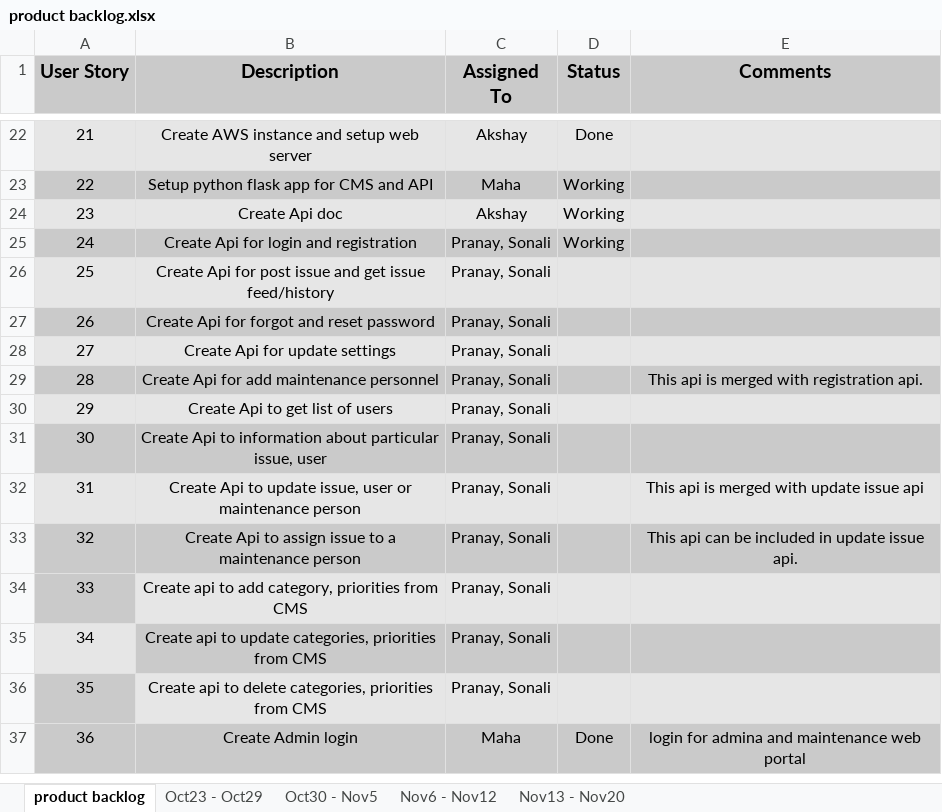
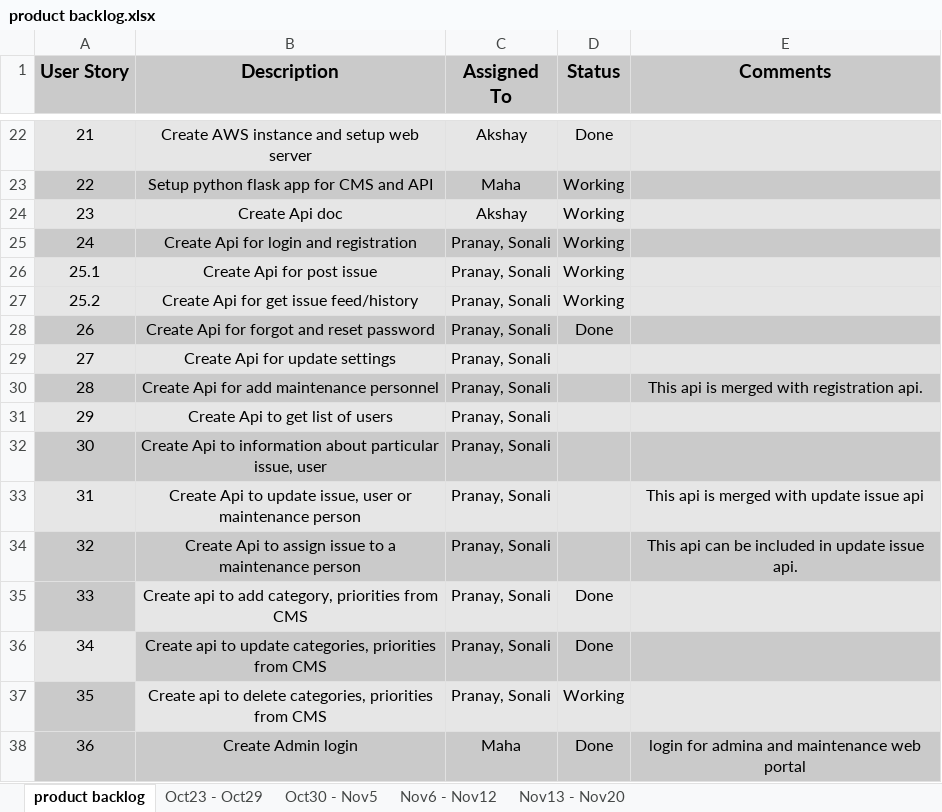
Before and after one commit to akshya672222/SSW695_Team7, an Excel workbook: SSW695/product backlog.xlsx, sheet product backlog, drawn as a sheet; only a part is shown, gaps mark what is left out; values as stored, in another font and other column widths than the file's, no borders; removed rows and columns are numbered as before the commit, all else as after; the diff names each change by its address in the sheet, - before the commit and + after, or states it on an @@ line.

Commit message:
Updated Product backlog for Nov13-Nov20.

```diff
--- a/SSW695/product backlog.xlsx (sheet product backlog)
+++ b/SSW695/product backlog.xlsx (sheet product backlog)
-row 26: 25 | Create Api for post issue and get issue feed/history | Pranay, Sonali
+row 26: 25.1 | Create Api for post issue | Pranay, Sonali | Working
+row 27: 25.2 | Create Api for get issue feed/history | Pranay, Sonali | Working
-D28 (Status): (empty)
+D28 (Status): Done
-D35:D36 (Status): (empty)
+D35:D36 (Status): Done
-D37 (Status): (empty)
+D37 (Status): Working
```
Also changed, not shown: sheet Nov13 - Nov20, sheet Nov6 - Nov12.
